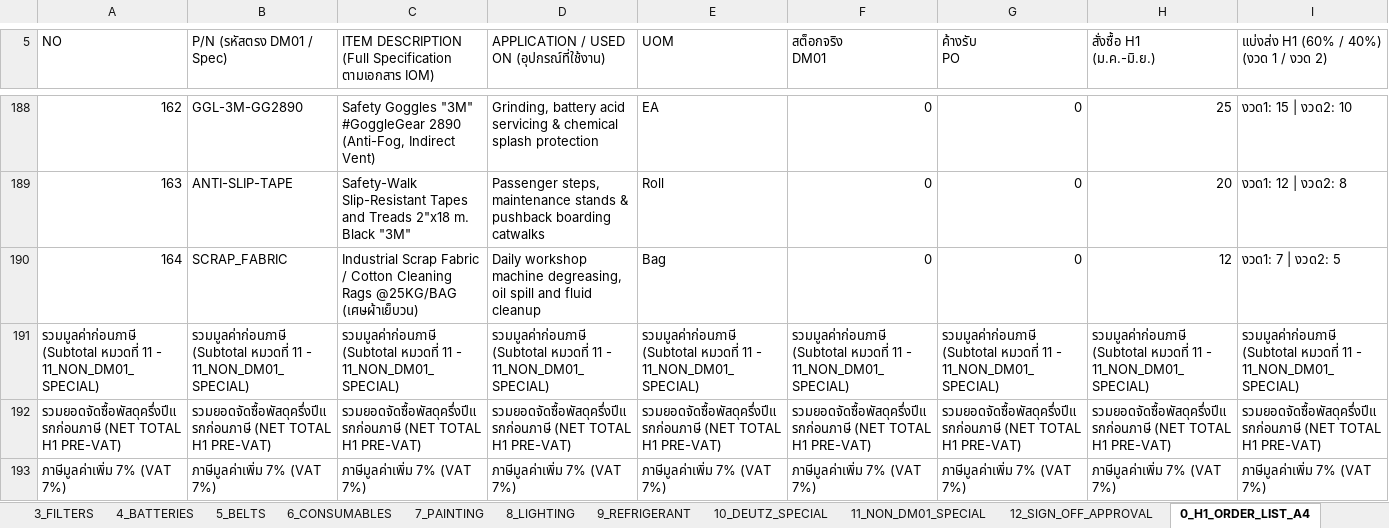
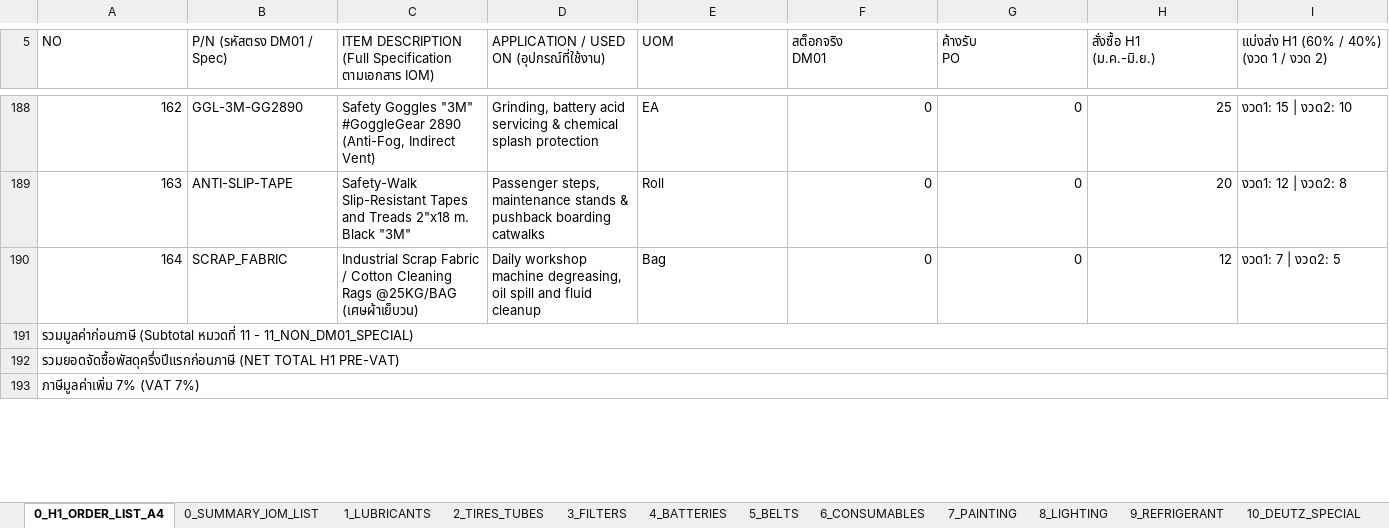
Before and after one commit to JackSleep10/RequestStockFor1Year, an Excel workbook: Order_Spec_List_2027_GSE.xlsx, sheet 0_H1_ORDER_LIST_A4, drawn as a sheet; only a part is shown, gaps mark what is left out; values as stored, in another font and other column widths than the file's, no cell formats; the diff covers the shown part only; the diff names each change by its address in the sheet, - before the commit and + after, or states it on an @@ line.

```diff
--- a/Order_Spec_List_2027_GSE.xlsx (sheet 0_H1_ORDER_LIST_A4)
+++ b/Order_Spec_List_2027_GSE.xlsx (sheet 0_H1_ORDER_LIST_A4)
@@ sheet tab order changed: 0_H1_ORDER_LIST_A4 | 0_SUMMARY_IOM_LIST | 1_LUBRICANTS | 2_TIRES_TUBES | 3_FILTERS | 4_BATTERIES | 5_BELTS | 6_CONSUMABLES | 7_PAINTING | 8_LIGHTING | 9_REFRIGERANT | 10_DEUTZ_SPECIAL @@
+A191:J191 merged
-B191 (P/N (รหัสตรง DM01 / Spec)): รวมมูลค่าก่อนภาษี (Subtotal หมวดที่ 11 - 11_NON_DM01_SPECIAL)
+B191 (P/N (รหัสตรง DM01 / Spec)): (empty)
-C191: รวมมูลค่าก่อนภาษี (Subtotal หมวดที่ 11 - 11_NON_DM01_SPECIAL)
+C191: (empty)
-D191: รวมมูลค่าก่อนภาษี (Subtotal หมวดที่ 11 - 11_NON_DM01_SPECIAL)
+D191: (empty)
-E191 (UOM): รวมมูลค่าก่อนภาษี (Subtotal หมวดที่ 11 - 11_NON_DM01_SPECIAL)
+E191 (UOM): (empty)
-F191 (สต็อกจริง DM01): รวมมูลค่าก่อนภาษี (Subtotal หมวดที่ 11 - 11_NON_DM01_SPECIAL)
+F191 (สต็อกจริง DM01): (empty)
-G191 (ค้างรับ PO): รวมมูลค่าก่อนภาษี (Subtotal หมวดที่ 11 - 11_NON_DM01_SPECIAL)
+G191 (ค้างรับ PO): (empty)
-H191 (สั่งซื้อ H1 (ม.ค.-มิ.ย.)): รวมมูลค่าก่อนภาษี (Subtotal หมวดที่ 11 - 11_NON_DM01_SPECIAL)
+H191 (สั่งซื้อ H1 (ม.ค.-มิ.ย.)): (empty)
-I191: รวมมูลค่าก่อนภาษี (Subtotal หมวดที่ 11 - 11_NON_DM01_SPECIAL)
+I191: (empty)
+A192:J192 merged
-B192 (P/N (รหัสตรง DM01 / Spec)): รวมยอดจัดซื้อพัสดุครึ่งปีแรกก่อนภาษี (NET TOTAL H1 PRE-VAT)
+B192 (P/N (รหัสตรง DM01 / Spec)): (empty)
-C192: รวมยอดจัดซื้อพัสดุครึ่งปีแรกก่อนภาษี (NET TOTAL H1 PRE-VAT)
+C192: (empty)
-D192: รวมยอดจัดซื้อพัสดุครึ่งปีแรกก่อนภาษี (NET TOTAL H1 PRE-VAT)
+D192: (empty)
-E192 (UOM): รวมยอดจัดซื้อพัสดุครึ่งปีแรกก่อนภาษี (NET TOTAL H1 PRE-VAT)
+E192 (UOM): (empty)
-F192 (สต็อกจริง DM01): รวมยอดจัดซื้อพัสดุครึ่งปีแรกก่อนภาษี (NET TOTAL H1 PRE-VAT)
+F192 (สต็อกจริง DM01): (empty)
-G192 (ค้างรับ PO): รวมยอดจัดซื้อพัสดุครึ่งปีแรกก่อนภาษี (NET TOTAL H1 PRE-VAT)
+G192 (ค้างรับ PO): (empty)
-H192 (สั่งซื้อ H1 (ม.ค.-มิ.ย.)): รวมยอดจัดซื้อพัสดุครึ่งปีแรกก่อนภาษี (NET TOTAL H1 PRE-VAT)
+H192 (สั่งซื้อ H1 (ม.ค.-มิ.ย.)): (empty)
-I192: รวมยอดจัดซื้อพัสดุครึ่งปีแรกก่อนภาษี (NET TOTAL H1 PRE-VAT)
+I192: (empty)
+A193:J193 merged
-B193 (P/N (รหัสตรง DM01 / Spec)): ภาษีมูลค่าเพิ่ม 7% (VAT 7%)
+B193 (P/N (รหัสตรง DM01 / Spec)): (empty)
-C193: ภาษีมูลค่าเพิ่ม 7% (VAT 7%)
+C193: (empty)
-D193: ภาษีมูลค่าเพิ่ม 7% (VAT 7%)
+D193: (empty)
-E193 (UOM): ภาษีมูลค่าเพิ่ม 7% (VAT 7%)
+E193 (UOM): (empty)
-F193 (สต็อกจริง DM01): ภาษีมูลค่าเพิ่ม 7% (VAT 7%)
+F193 (สต็อกจริง DM01): (empty)
-G193 (ค้างรับ PO): ภาษีมูลค่าเพิ่ม 7% (VAT 7%)
+G193 (ค้างรับ PO): (empty)
-H193 (สั่งซื้อ H1 (ม.ค.-มิ.ย.)): ภาษีมูลค่าเพิ่ม 7% (VAT 7%)
+H193 (สั่งซื้อ H1 (ม.ค.-มิ.ย.)): (empty)
-I193: ภาษีมูลค่าเพิ่ม 7% (VAT 7%)
+I193: (empty)
```
Also changed, not shown: 4 added rows, 4 removed rows, 296 edited cells and merged cells elsewhere in this sheet, cell formats, Order_Spec_List_2027_H1_FirstHalf_A4.xlsx.
